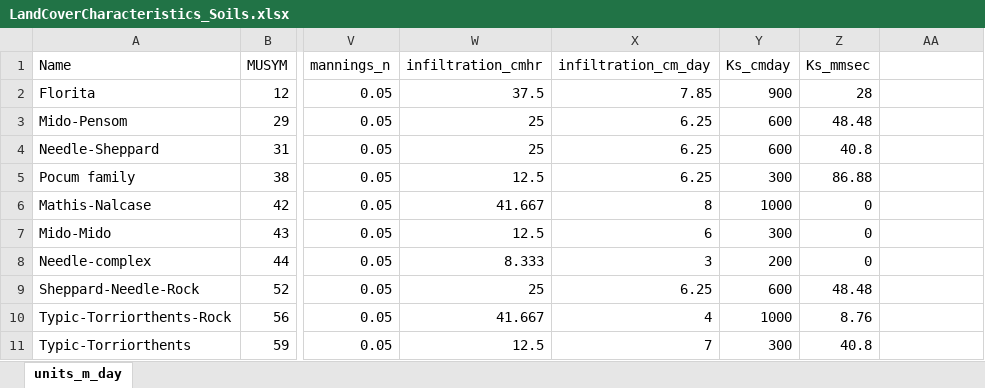
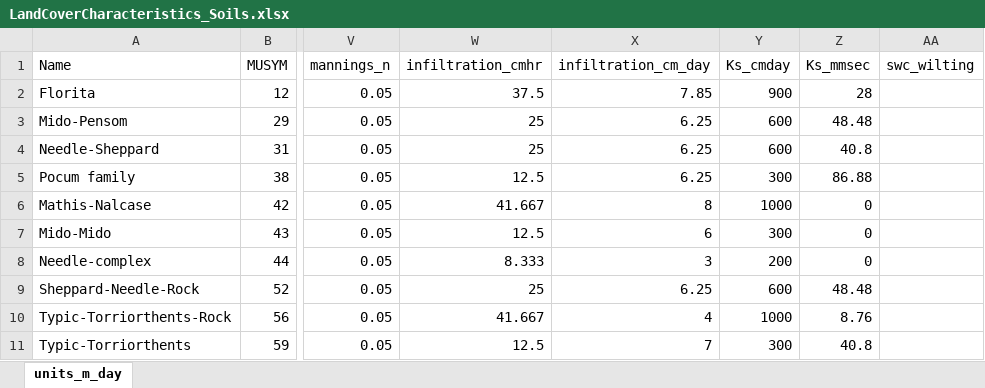
Before and after one commit to maxwell-miller-geo/desertHydro, an Excel workbook: inst/extdata/LandCoverCharacteristics_Soils.xlsx, sheet units_m_day, drawn as a sheet; only a part is shown, gaps mark what is left out; values as stored, in another font and other column widths than the file's, no borders; the diff names each change by its address in the sheet, - before the commit and + after, or states it on an @@ line.

```diff
--- a/inst/extdata/LandCoverCharacteristics_Soils.xlsx (sheet units_m_day)
+++ b/inst/extdata/LandCoverCharacteristics_Soils.xlsx (sheet units_m_day)
-AA1: (empty)
+AA1: swc_wilting
```
Also changed, not shown: 6 other files.
